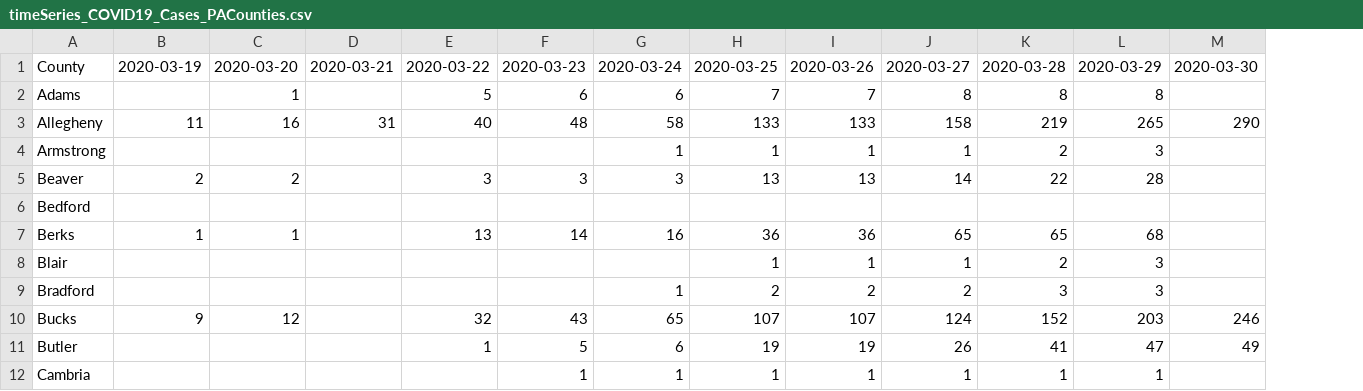
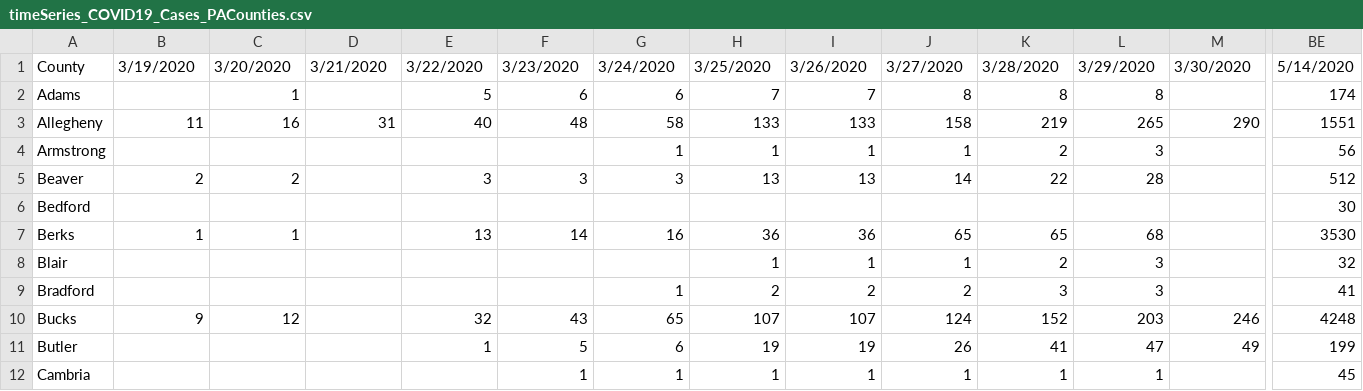
Before and after one commit to menonpg/COVID19_PA, a CSV file: timeSeries_COVID19_Cases_PACounties.csv, drawn as a sheet; only a part is shown, gaps mark what is left out; the diff covers the shown part only; the diff names each change by its address in the sheet, - before the commit and + after, or states it on an @@ line.

```diff
--- a/timeSeries_COVID19_Cases_PACounties.csv
+++ b/timeSeries_COVID19_Cases_PACounties.csv
+column BE, rows 1-12: 5/14/2020 | 174 | 1551 | 56 | 512 | 30 | 3530 | 32 | 41 | 4248 | 199 | 45
-B1: 2020-03-19
+B1: 3/19/2020
-C1: 2020-03-20
+C1: 3/20/2020
-D1: 2020-03-21
+D1: 3/21/2020
-E1: 2020-03-22
+E1: 3/22/2020
-F1: 2020-03-23
+F1: 3/23/2020
-G1: 2020-03-24
+G1: 3/24/2020
-H1: 2020-03-25
+H1: 3/25/2020
-I1: 2020-03-26
+I1: 3/26/2020
-J1: 2020-03-27
+J1: 3/27/2020
-K1: 2020-03-28
+K1: 3/28/2020
-L1: 2020-03-29
+L1: 3/29/2020
-M1: 2020-03-30
+M1: 3/30/2020
```
Also changed, not shown: 43 edited cells elsewhere in this file, timeSeries_COVID19_Deaths_PACounties.csv, timeSeries_COVID19_NegativeTests_PACounties.csv.
